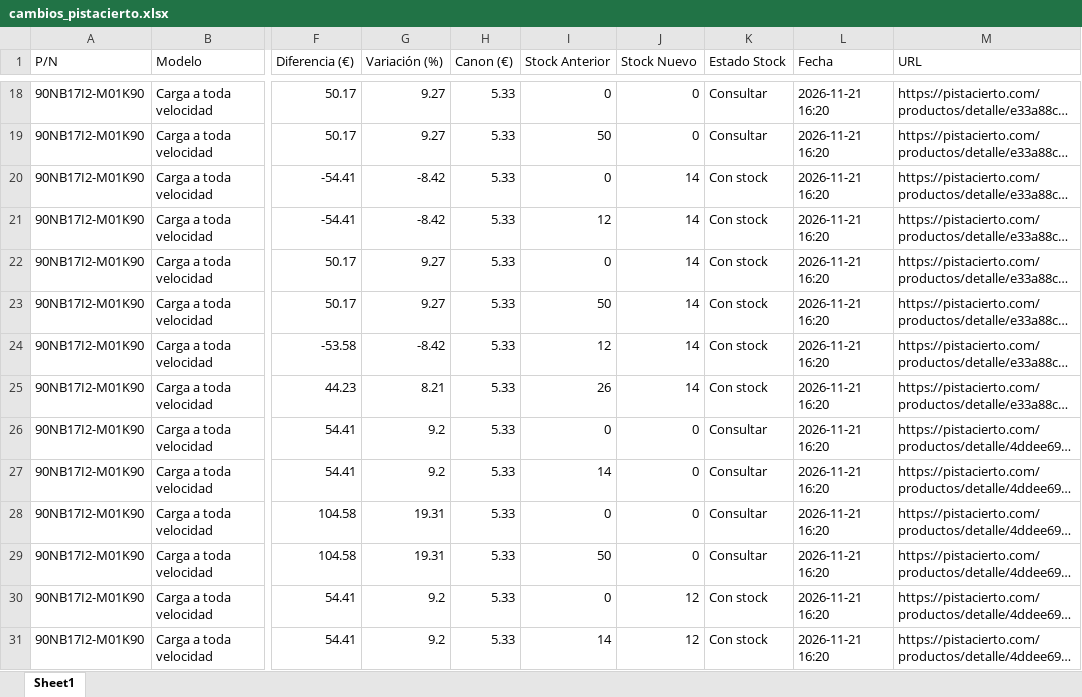
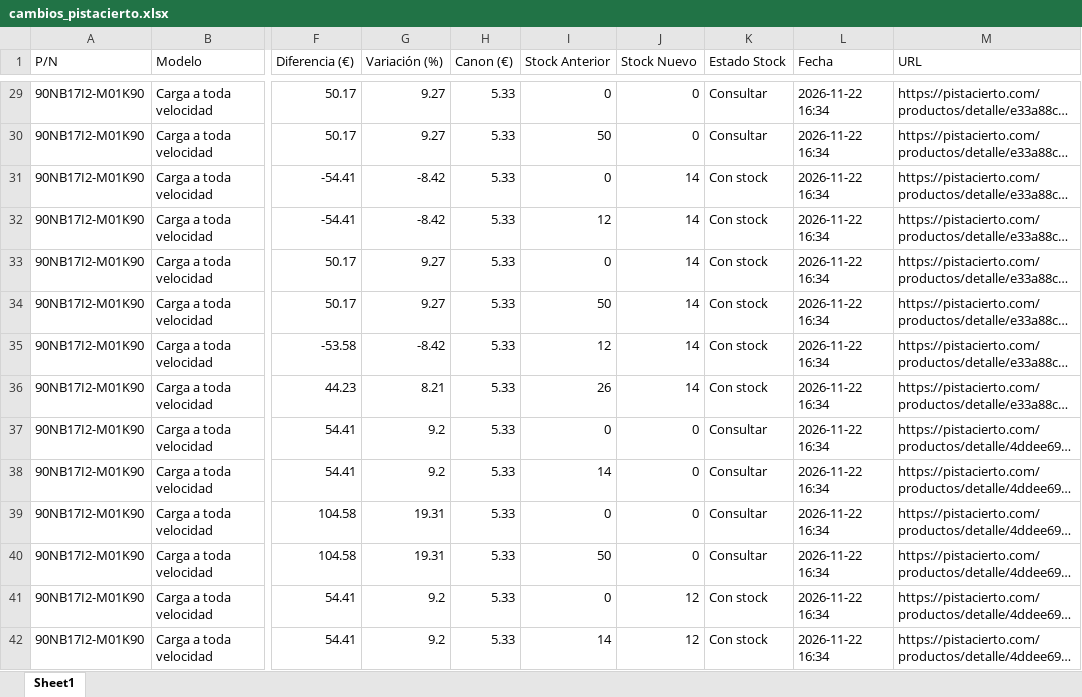
Before and after one commit to Naybil2311/CheckPISTA, an Excel workbook: cambios_pistacierto.xlsx, sheet Sheet1, drawn as a sheet; only a part is shown, gaps mark what is left out; long unchanged cells end in …; values as stored, in another font and other column widths than the file's, no borders; addresses are those after the commit; the diff covers the shown part only; the diff names each change by its address in the sheet, - before the commit and + after, or states it on an @@ line.

```diff
--- a/cambios_pistacierto.xlsx (sheet Sheet1)
+++ b/cambios_pistacierto.xlsx (sheet Sheet1)
-L29:L42 (Fecha): 2026-11-21 16:20
+L29:L42 (Fecha): 2026-11-22 16:34
```
Also changed, not shown: 23 added rows, 24 removed rows and 40 edited cells elsewhere in this sheet, alertas_bajo_pvdr.xlsx, 3 other files.
